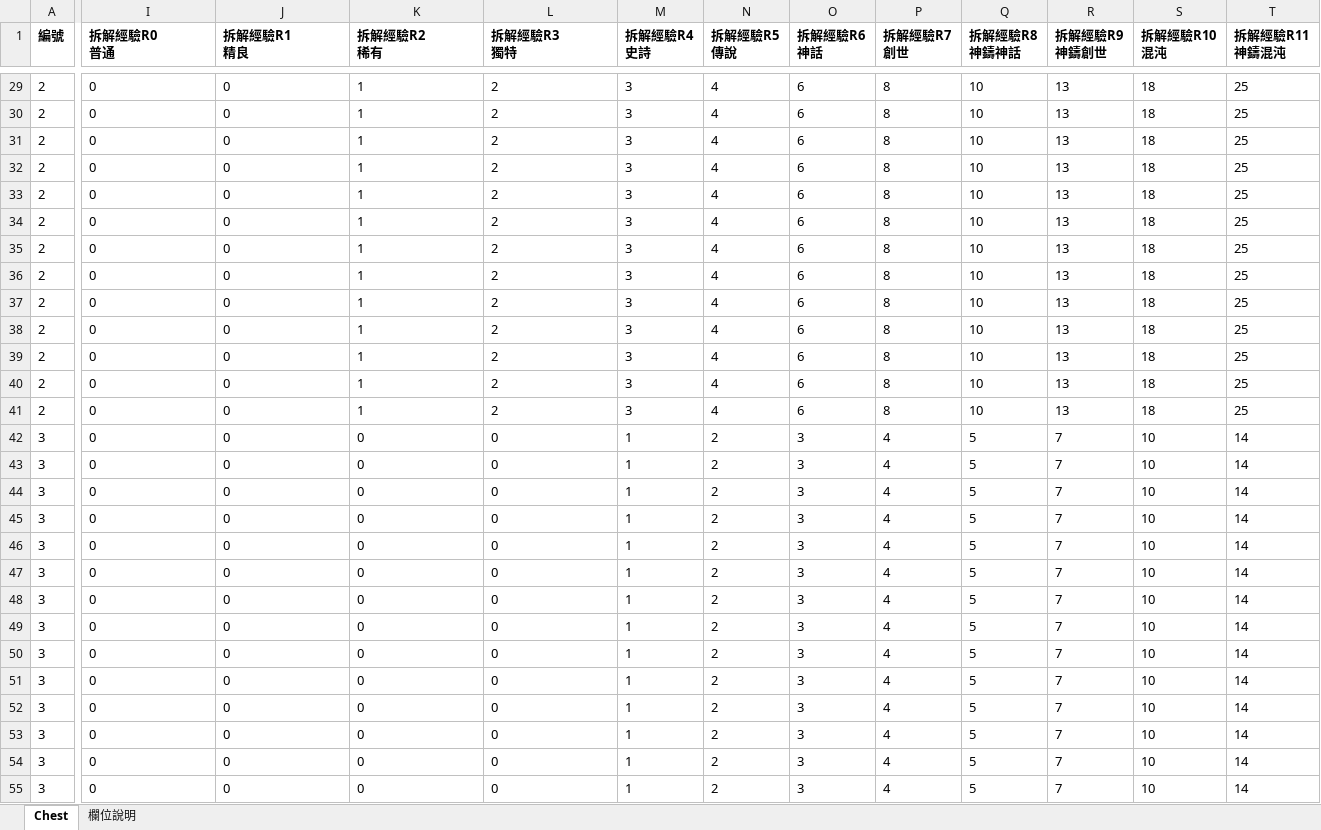
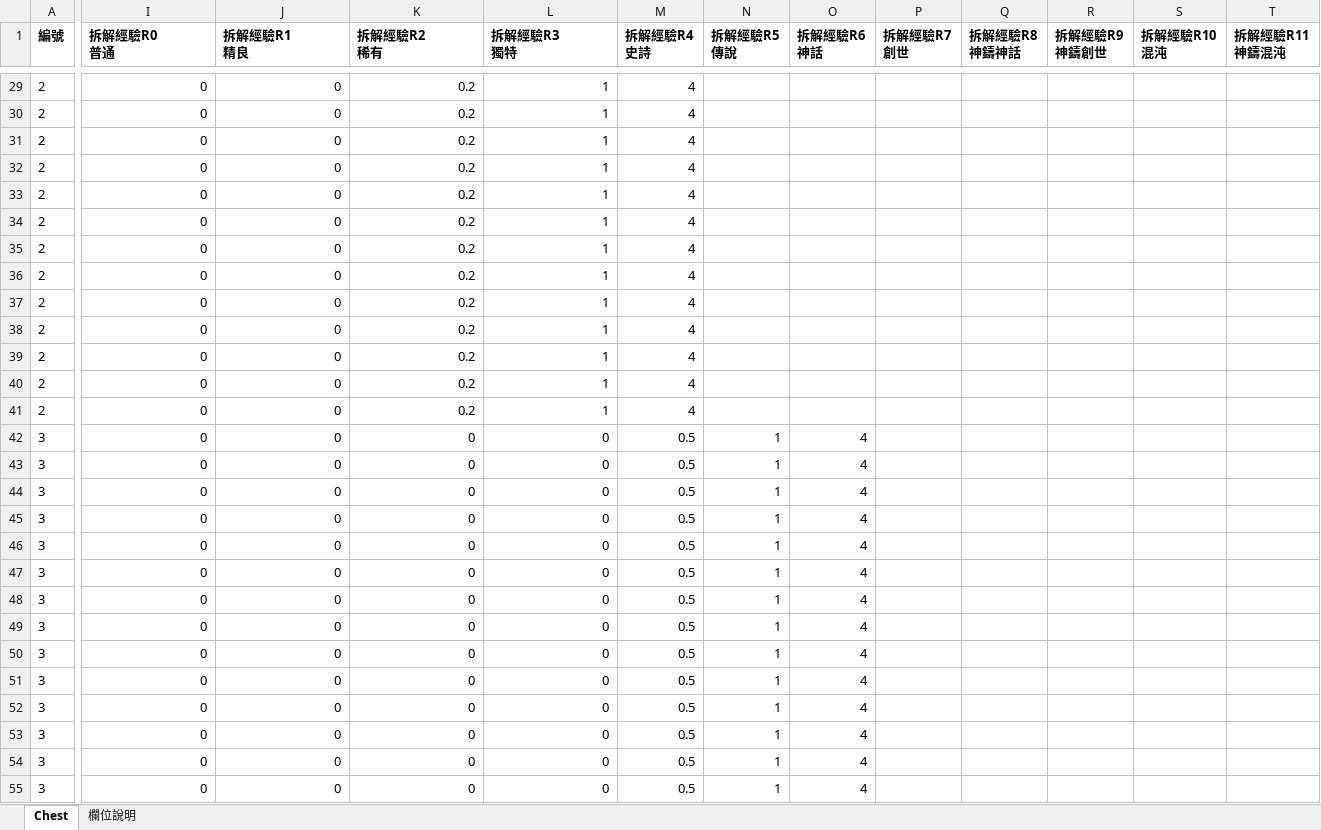
Before and after one commit to myKOF/Idle-RPG, an Excel workbook: config/Excel/Chest.xlsx, sheet Chest, drawn as a sheet; only a part is shown, gaps mark what is left out; values as stored, in another font and other column widths than the file's, no borders; the diff covers the shown part only; the diff names each change by its address in the sheet, - before the commit and + after, or states it on an @@ line.

```diff
--- a/config/Excel/Chest.xlsx (sheet Chest)
+++ b/config/Excel/Chest.xlsx (sheet Chest)
-I29:J41 alignment: left
+I29:J41 alignment: right
-K29:K41 (拆解經驗R2 稀有): 1
+K29:K41 (拆解經驗R2 稀有): 0.2
-L29:L41 (拆解經驗R3 獨特): 2
+L29:L41 (拆解經驗R3 獨特): 1
-M29:M41 (拆解經驗R4 史詩): 3
+M29:M41 (拆解經驗R4 史詩): 4
-N29:N41 (拆解經驗R5 傳說): 4
+N29:N41 (拆解經驗R5 傳說): (empty)
-O29:O41 (拆解經驗R6 神話): 6
+O29:O41 (拆解經驗R6 神話): (empty)
-P29:P41 (拆解經驗R7 創世): 8
+P29:P41 (拆解經驗R7 創世): (empty)
-Q29:Q41 (拆解經驗R8 神鑄神話): 10
+Q29:Q41 (拆解經驗R8 神鑄神話): (empty)
-R29:R41 (拆解經驗R9 神鑄創世): 13
+R29:R41 (拆解經驗R9 神鑄創世): (empty)
-S29:S41 (拆解經驗R10 混沌): 18
+S29:S41 (拆解經驗R10 混沌): (empty)
-T29:T41 (拆解經驗R11 神鑄混沌): 25
+T29:T41 (拆解經驗R11 神鑄混沌): (empty)
-I42:L55 alignment: left
+I42:L55 alignment: right
-M42:M55 (拆解經驗R4 史詩): 1
+M42:M55 (拆解經驗R4 史詩): 0.5
-N42:N55 (拆解經驗R5 傳說): 2
+N42:N55 (拆解經驗R5 傳說): 1
-O42:O55 (拆解經驗R6 神話): 3
+O42:O55 (拆解經驗R6 神話): 4
-P42:P55 (拆解經驗R7 創世): 4
+P42:P55 (拆解經驗R7 創世): (empty)
-Q42:Q55 (拆解經驗R8 神鑄神話): 5
+Q42:Q55 (拆解經驗R8 神鑄神話): (empty)
-R42:R55 (拆解經驗R9 神鑄創世): 7
+R42:R55 (拆解經驗R9 神鑄創世): (empty)
-S42:S55 (拆解經驗R10 混沌): 10
+S42:S55 (拆解經驗R10 混沌): (empty)
-T42:T55 (拆解經驗R11 神鑄混沌): 14
+T42:T55 (拆解經驗R11 神鑄混沌): (empty)
```
Also changed, not shown: 598 edited cells and cell formats elsewhere in this sheet, 1 other file.
